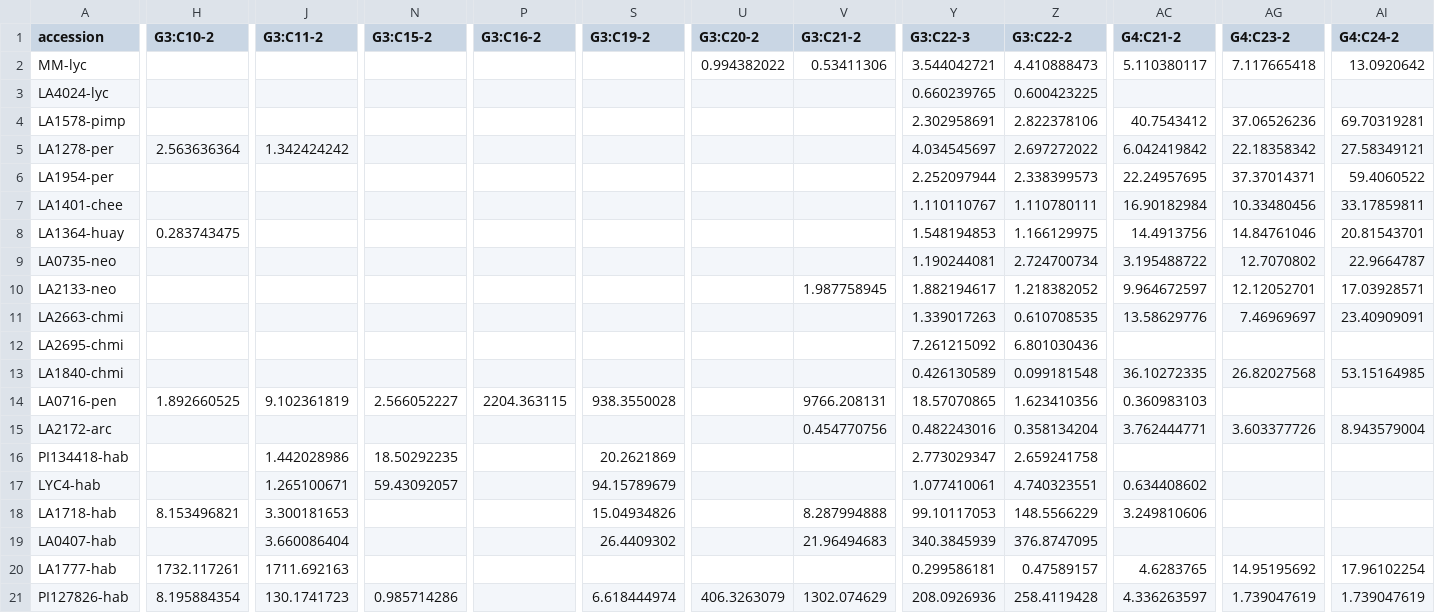
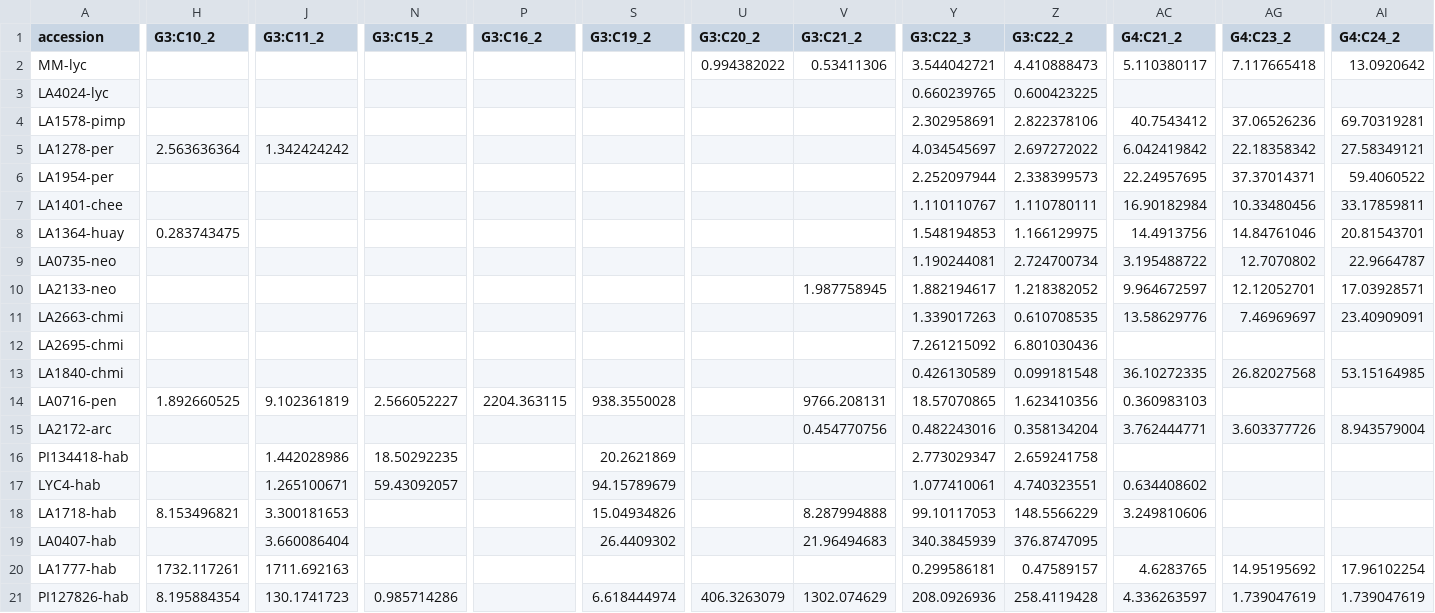
Before and after one commit to BleekerLab/natural-insecticides-thrips-whiteflies, a TSV file: Figure6_heatmaps/acylsugars_normalised.tsv, drawn as a sheet; only a part is shown, gaps mark what is left out; the diff covers the shown part only; the diff names each change by its address in the sheet, - before the commit and + after, or states it on an @@ line.

Commit message:
changed accession names

```diff
--- a/Figure6_heatmaps/acylsugars_normalised.tsv
+++ b/Figure6_heatmaps/acylsugars_normalised.tsv
-H1: G3:C10-2
+H1: G3:C10_2
-J1: G3:C11-2
+J1: G3:C11_2
-N1: G3:C15-2
+N1: G3:C15_2
-P1: G3:C16-2
+P1: G3:C16_2
-S1: G3:C19-2
+S1: G3:C19_2
-U1: G3:C20-2
+U1: G3:C20_2
-V1: G3:C21-2
+V1: G3:C21_2
-Y1: G3:C22-3
+Y1: G3:C22_3
-Z1: G3:C22-2
+Z1: G3:C22_2
-AC1: G4:C21-2
+AC1: G4:C21_2
-AG1: G4:C23-2
+AG1: G4:C23_2
-AI1: G4:C24-2
+AI1: G4:C24_2
```
Also changed, not shown: 20 edited cells elsewhere in this file.
